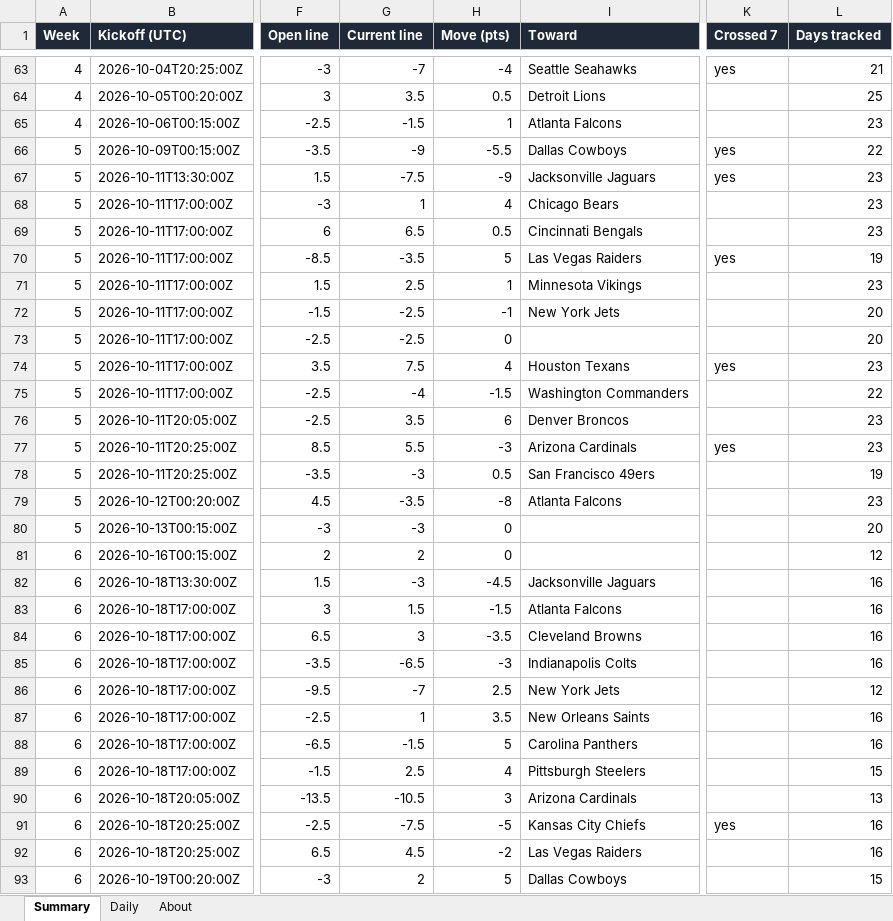
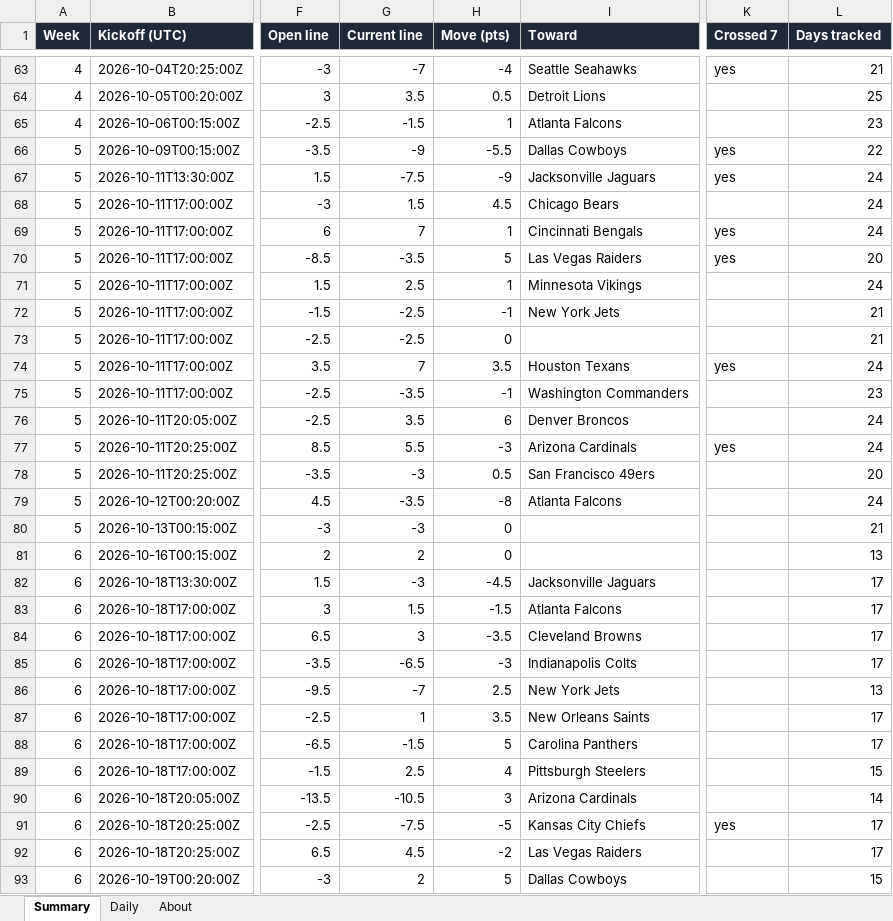
Before and after one commit to G4-Admin/nfl-line-tracker, an Excel workbook: data/lines_master.xlsx, sheet Summary, drawn as a sheet; only a part is shown, gaps mark what is left out; values as stored, in another font and other column widths than the file's, no borders; the diff covers the shown part only; the diff names each change by its address in the sheet, - before the commit and + after, or states it on an @@ line.

```diff
--- a/data/lines_master.xlsx (sheet Summary)
+++ b/data/lines_master.xlsx (sheet Summary)
-L67:L69 (Days tracked): 23
+L67:L69 (Days tracked): 24
-G68 (Current line): 1
+G68 (Current line): 1.5
-H68 (Move (pts)): 4
+H68 (Move (pts)): 4.5
-G69 (Current line): 6.5
+G69 (Current line): 7
-H69 (Move (pts)): 0.5
+H69 (Move (pts)): 1
-K69 (Crossed 7): (empty)
+K69 (Crossed 7): yes
-L70 (Days tracked): 19
+L70 (Days tracked): 20
-L71 (Days tracked): 23
+L71 (Days tracked): 24
-L72:L73 (Days tracked): 20
+L72:L73 (Days tracked): 21
-G74 (Current line): 7.5
+G74 (Current line): 7
-H74 (Move (pts)): 4
+H74 (Move (pts)): 3.5
-L74 (Days tracked): 23
+L74 (Days tracked): 24
-G75 (Current line): -4
+G75 (Current line): -3.5
-H75 (Move (pts)): -1.5
+H75 (Move (pts)): -1
-L75 (Days tracked): 22
+L75 (Days tracked): 23
-L76:L77 (Days tracked): 23
+L76:L77 (Days tracked): 24
-L78 (Days tracked): 19
+L78 (Days tracked): 20
-L79 (Days tracked): 23
+L79 (Days tracked): 24
-L80 (Days tracked): 20
+L80 (Days tracked): 21
-L81 (Days tracked): 12
+L81 (Days tracked): 13
-L82:L85 (Days tracked): 16
+L82:L85 (Days tracked): 17
-L86 (Days tracked): 12
+L86 (Days tracked): 13
-L87:L88 (Days tracked): 16
+L87:L88 (Days tracked): 17
-L90 (Days tracked): 13
+L90 (Days tracked): 14
-L91:L92 (Days tracked): 16
+L91:L92 (Days tracked): 17
```
Also changed, not shown: 1 edited cell elsewhere in this sheet, sheet Daily, sheet About, 5 other files.
